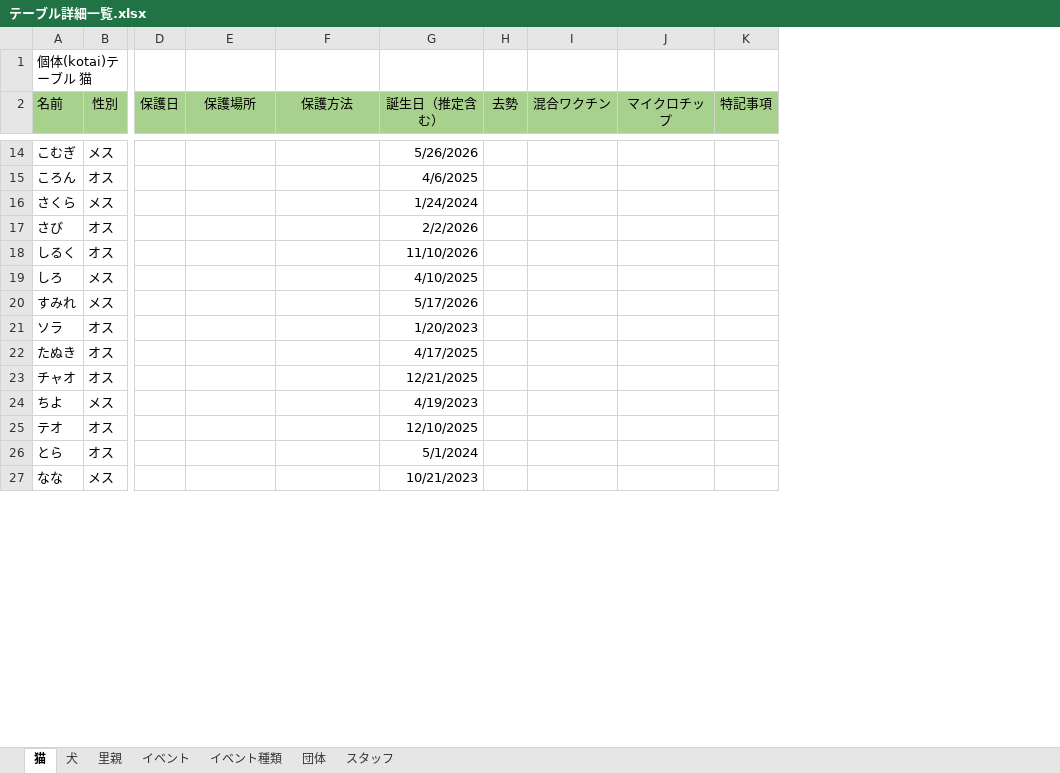
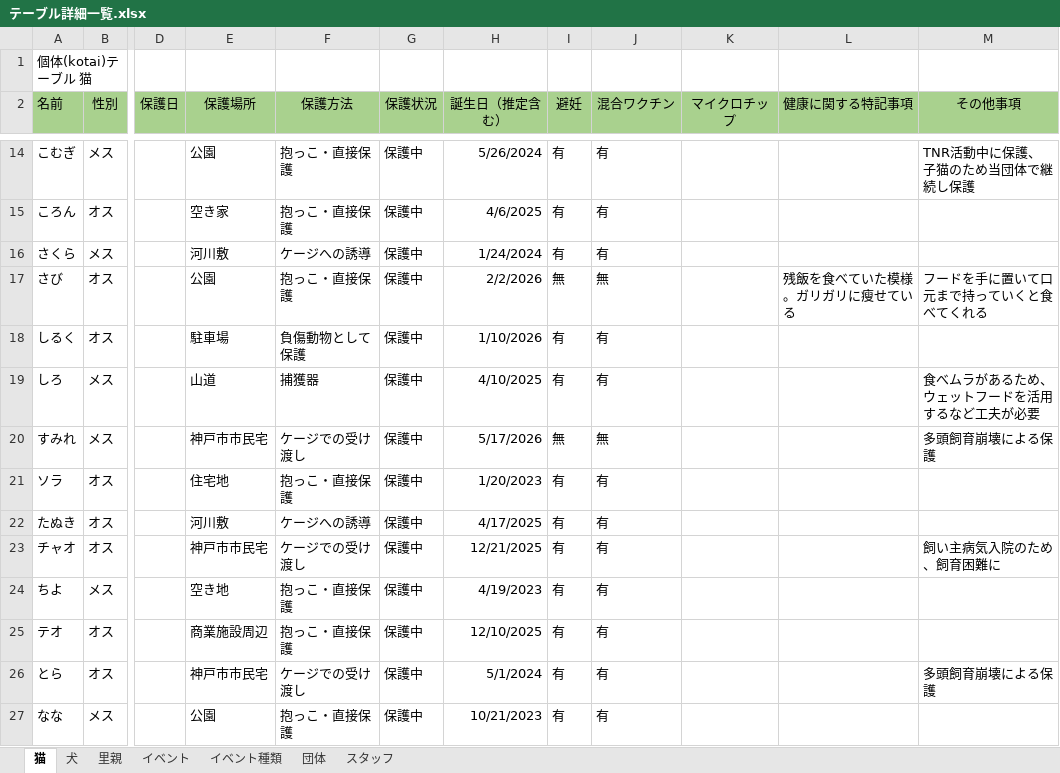
Before and after one commit to kent719000-source/Production, an Excel workbook: アプリケーション企画実習/テーブル詳細一覧.xlsx, sheet 猫, drawn as a sheet; only a part is shown, gaps mark what is left out; values as stored, in another font and other column widths than the file's, no borders; removed rows and columns are numbered as before the commit, all else as after; the diff covers the shown part only; the diff names each change by its address in the sheet, - before the commit and + after, or states it on an @@ line.

```diff
--- a/アプリケーション企画実習/テーブル詳細一覧.xlsx (sheet 猫)
+++ b/アプリケーション企画実習/テーブル詳細一覧.xlsx (sheet 猫)
+column G (保護状況), rows 14-27: all 保護中
-column H (去勢), empty
+column I (避妊), rows 14-27: 有 | 有 | 有 | 無 | 有 | 有 | 無 | 有 | 有 | 有 | 有 | 有 | 有 | 有
-column K (特記事項), empty
+column L (健康に関する特記事項), row 17: 残飯を食べていた模様。ガリガリに瘦せている
+column M (その他事項), rows 14-26: TNR活動中に保護、子猫のため当団体で継続し保護 |  |  | フードを手に置いて口元まで持っていくと食べてくれる |  | 食べムラがあるため、ウェットフードを活用するなど工夫が必要 | 多頭飼育崩壊による保護 |  |  | 飼い主病気入院のため、飼育困難に |  |  | 多頭飼育崩壊による保護
-E14 (保護場所): (empty)
+E14 (保護場所): 公園
-F14:F15 (保護方法): (empty)
+F14:F15 (保護方法): 抱っこ・直接保護
-H14 (誕生日（推定含む）): 5/26/2026
+H14 (誕生日（推定含む）): 5/26/2024
-J14:J16 (混合ワクチン): (empty)
+J14:J16 (混合ワクチン): 有
-E15 (保護場所): (empty)
+E15 (保護場所): 空き家
-E16 (保護場所): (empty)
+E16 (保護場所): 河川敷
-F16 (保護方法): (empty)
+F16 (保護方法): ケージへの誘導
-E17 (保護場所): (empty)
+E17 (保護場所): 公園
-F17 (保護方法): (empty)
+F17 (保護方法): 抱っこ・直接保護
-J17 (混合ワクチン): (empty)
+J17 (混合ワクチン): 無
-E18 (保護場所): (empty)
+E18 (保護場所): 駐車場
-F18 (保護方法): (empty)
+F18 (保護方法): 負傷動物として保護
-H18 (誕生日（推定含む）): 11/10/2026
+H18 (誕生日（推定含む）): 1/10/2026
-J18:J19 (混合ワクチン): (empty)
+J18:J19 (混合ワクチン): 有
-E19 (保護場所): (empty)
+E19 (保護場所): 山道
-F19 (保護方法): (empty)
+F19 (保護方法): 捕獲器
-E20 (保護場所): (empty)
+E20 (保護場所): 神戸市市民宅
-F20 (保護方法): (empty)
+F20 (保護方法): ケージでの受け渡し
-J20 (混合ワクチン): (empty)
+J20 (混合ワクチン): 無
-E21 (保護場所): (empty)
+E21 (保護場所): 住宅地
-F21 (保護方法): (empty)
+F21 (保護方法): 抱っこ・直接保護
-J21:J27 (混合ワクチン): (empty)
+J21:J27 (混合ワクチン): 有
-E22 (保護場所): (empty)
+E22 (保護場所): 河川敷
-F22 (保護方法): (empty)
+F22 (保護方法): ケージへの誘導
-E23 (保護場所): (empty)
+E23 (保護場所): 神戸市市民宅
-F23 (保護方法): (empty)
+F23 (保護方法): ケージでの受け渡し
-E24 (保護場所): (empty)
+E24 (保護場所): 空き地
-F24:F25 (保護方法): (empty)
+F24:F25 (保護方法): 抱っこ・直接保護
-E25 (保護場所): (empty)
+E25 (保護場所): 商業施設周辺
-E26 (保護場所): (empty)
+E26 (保護場所): 神戸市市民宅
-F26 (保護方法): (empty)
+F26 (保護方法): ケージでの受け渡し
-E27 (保護場所): (empty)
+E27 (保護場所): 公園
-F27 (保護方法): (empty)
+F27 (保護方法): 抱っこ・直接保護
```
Also changed, not shown: 1 added row, 1 removed row and 92 edited cells elsewhere in this sheet, sheet スタッフ, sheet 団体, sheet 犬.
